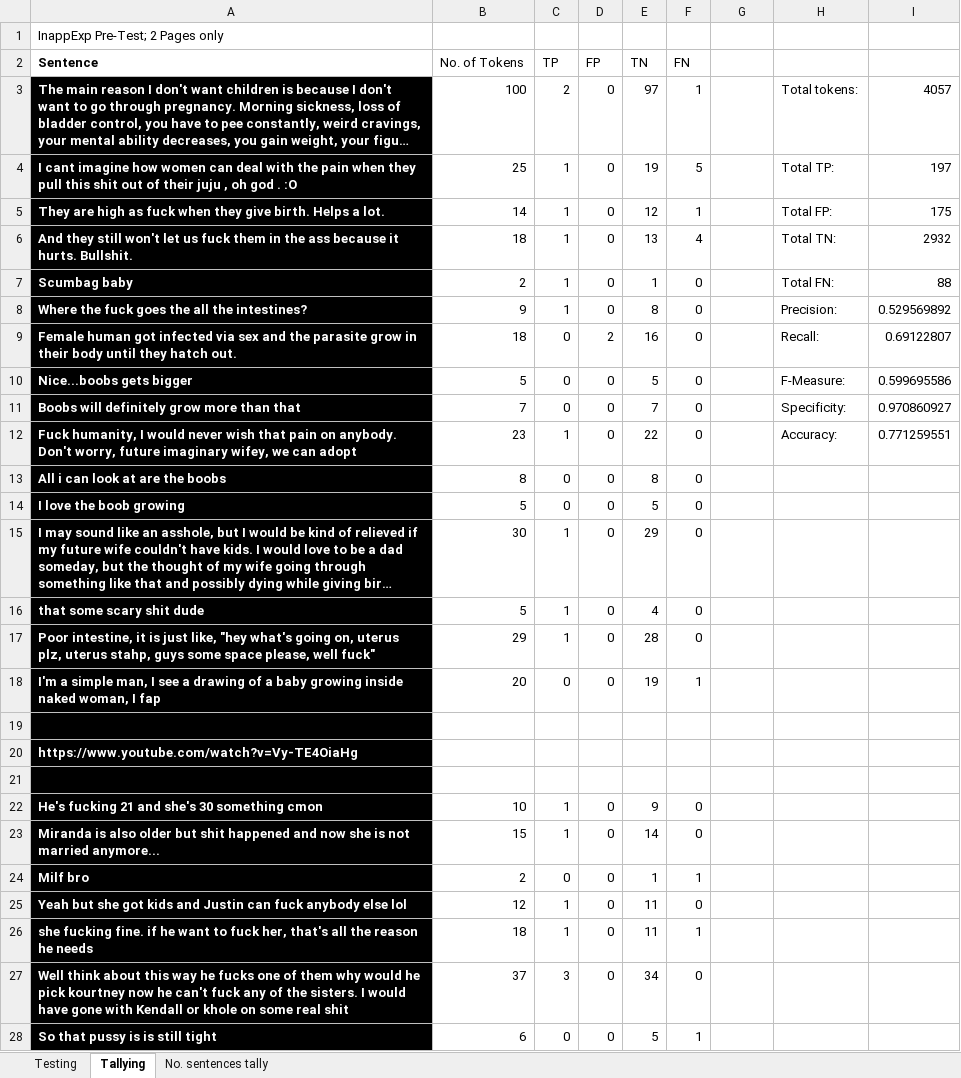
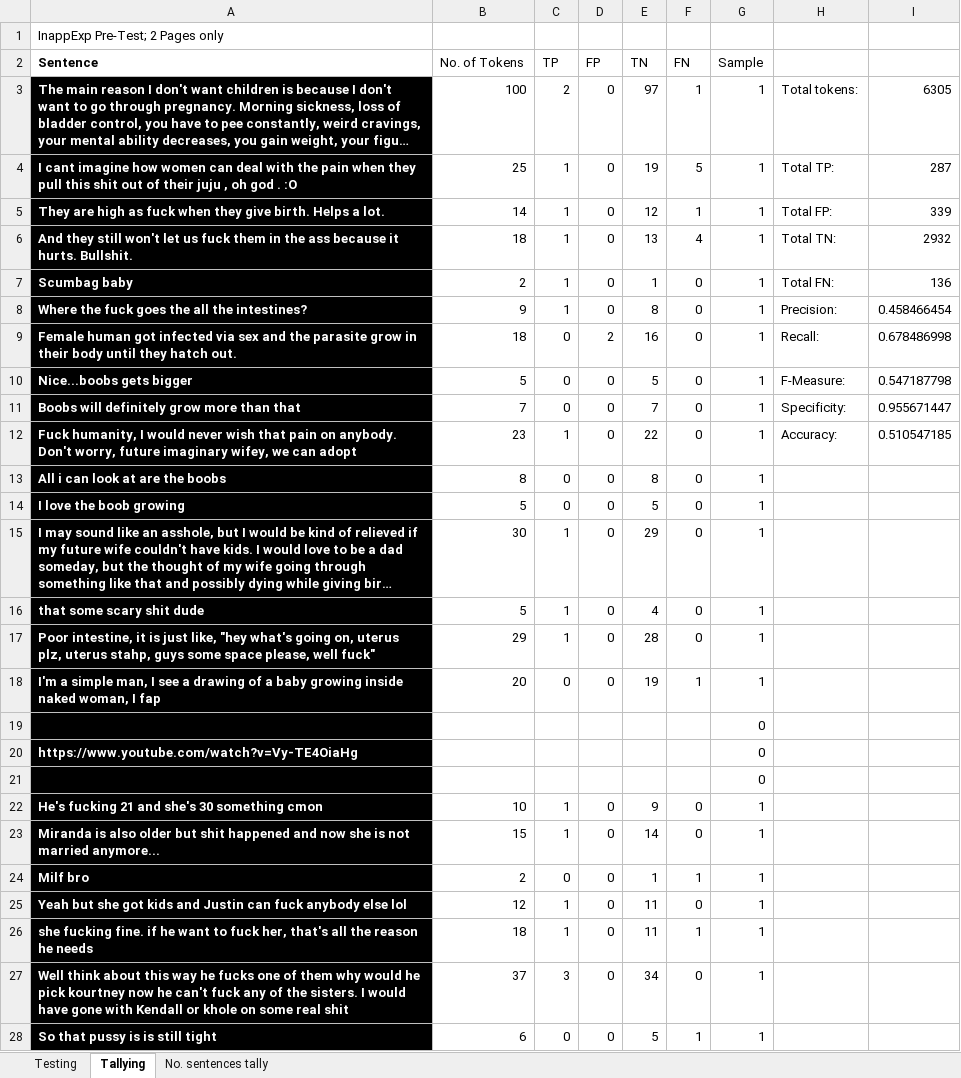
Before and after one commit to DimensionalRobos/InappExp, an Excel workbook: Experiments/Pre-test before defense - Copy.xlsx, sheet Tallying, drawn as a sheet; only a part is shown; long unchanged cells end in …; values as stored, in another font and other column widths than the file's, no borders; the diff covers the shown part only; the diff names each change by its address in the sheet, - before the commit and + after, or states it on an @@ line.

```diff
--- a/Experiments/Pre-test before defense - Copy.xlsx (sheet Tallying)
+++ b/Experiments/Pre-test before defense - Copy.xlsx (sheet Tallying)
-G2: (empty)
+G2: Sample
-G3:G18 (Sample): (empty)
+G3:G18 (Sample): 1
-I3: 4057
+I3: 6305
-I4: 197
+I4: 287
-I5: 175
+I5: 339
-I7: 88
+I7: 136
-I8: 0.529569892
+I8: 0.458466454
-I9: 0.69122807
+I9: 0.678486998
-I10: 0.599695586
+I10: 0.547187798
-I11: 0.970860927
+I11: 0.955671447
-I12: 0.771259551
+I12: 0.510547185
-G19:G21 (Sample): (empty)
+G19:G21 (Sample): 0
-G22:G28 (Sample): (empty)
+G22:G28 (Sample): 1
```
Also changed, not shown: 1775 edited cells elsewhere in this sheet, 8 other files.
